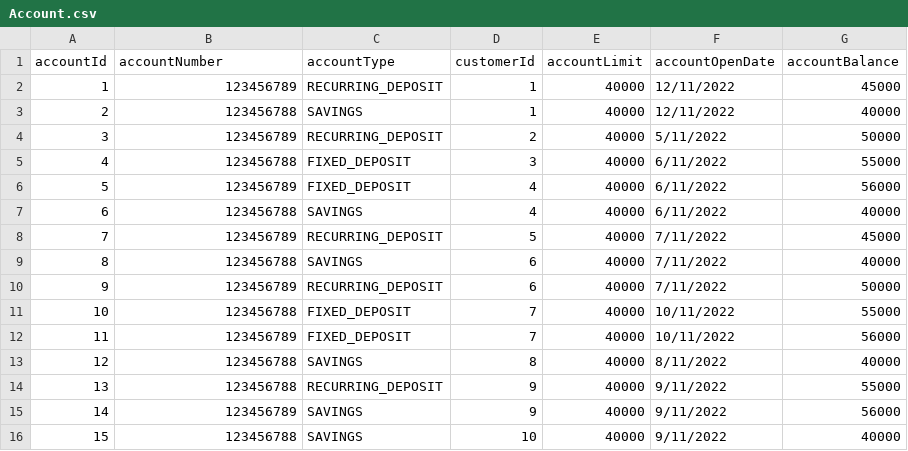
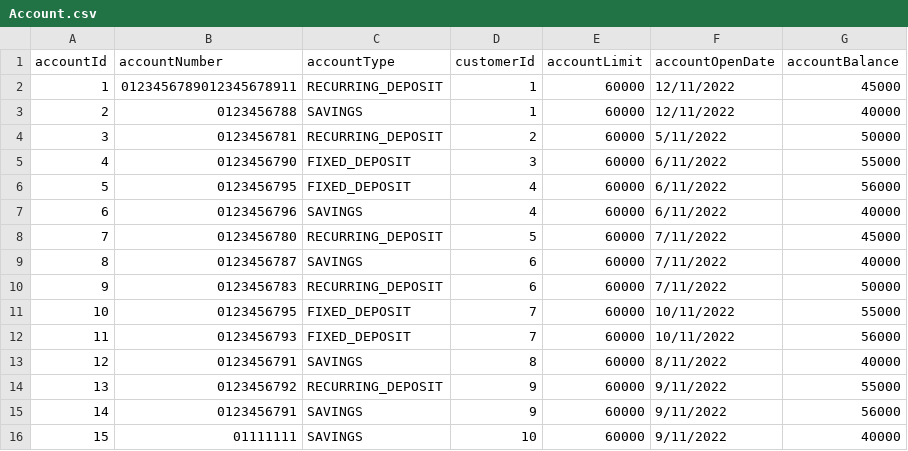
Before and after one commit to Aeroman2021/Spring_Batch, a CSV file: src/main/resources/Account.csv, drawn as a sheet.

```diff
--- a/src/main/resources/Account.csv
+++ b/src/main/resources/Account.csv
@@ -1,16 +1,16 @@
 accountId,accountNumber,accountType,customerId,accountLimit,accountOpenDate,accountBalance
-1,123456789,RECURRING_DEPOSIT,1,40000,12/11/2022,45000
-2,123456788,SAVINGS,1,40000,12/11/2022,40000
-3,123456789,RECURRING_DEPOSIT,2,40000,5/11/2022,50000
-4,123456788,FIXED_DEPOSIT,3,40000,6/11/2022,55000
-5,123456789,FIXED_DEPOSIT,4,40000,6/11/2022,56000
-6,123456788,SAVINGS,4,40000,6/11/2022,40000
-7,123456789,RECURRING_DEPOSIT,5,40000,7/11/2022,45000
-8,123456788,SAVINGS,6,40000,7/11/2022,40000
-9,123456789,RECURRING_DEPOSIT,6,40000,7/11/2022,50000
-10,123456788,FIXED_DEPOSIT,7,40000,10/11/2022,55000
-11,123456789,FIXED_DEPOSIT,7,40000,10/11/2022,56000
-12,123456788,SAVINGS,8,40000,8/11/2022,40000
-13,123456788,RECURRING_DEPOSIT,9,40000,9/11/2022,55000
-14,123456789,SAVINGS,9,40000,9/11/2022,56000
-15,123456788,SAVINGS,10,40000,9/11/2022,40000
+1,0123456789012345678911,RECURRING_DEPOSIT,1,60000,12/11/2022,45000
+2,0123456788,SAVINGS,1,60000,12/11/2022,40000
+3,0123456781,RECURRING_DEPOSIT,2,60000,5/11/2022,50000
+4,0123456790,FIXED_DEPOSIT,3,60000,6/11/2022,55000
+5,0123456795,FIXED_DEPOSIT,4,60000,6/11/2022,56000
+6,0123456796,SAVINGS,4,60000,6/11/2022,40000
+7,0123456780,RECURRING_DEPOSIT,5,60000,7/11/2022,45000
+8,0123456787,SAVINGS,6,60000,7/11/2022,40000
+9,0123456783,RECURRING_DEPOSIT,6,60000,7/11/2022,50000
+10,0123456795,FIXED_DEPOSIT,7,60000,10/11/2022,55000
+11,0123456793,FIXED_DEPOSIT,7,60000,10/11/2022,56000
+12,0123456791,SAVINGS,8,60000,8/11/2022,40000
+13,0123456792,RECURRING_DEPOSIT,9,60000,9/11/2022,55000
+14,0123456791,SAVINGS,9,60000,9/11/2022,56000
+15,01111111,SAVINGS,10,60000,9/11/2022,40000
```
Also changed, not shown: src/main/resources/cust.csv.
